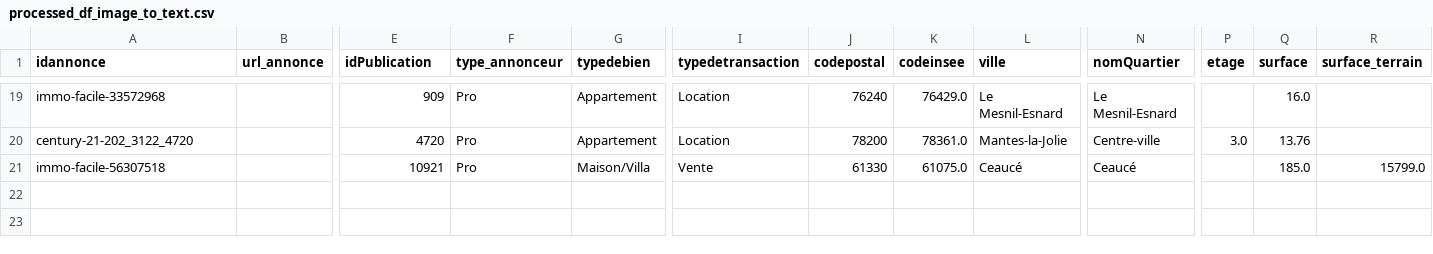
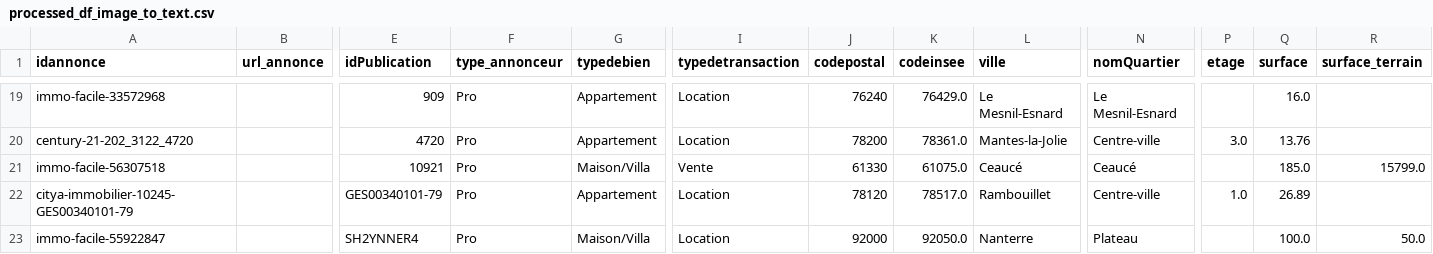
Before and after one commit to klopstock-dviz/image-to-text-immo, a CSV file: processed_df_image_to_text.csv, drawn as a sheet; only a part is shown, gaps mark what is left out; rows hold the shown columns only; the diff names each change by its address in the sheet, - before the commit and + after, or states it on an @@ line.

Commit message:
Add processed DataFrame

```diff
--- a/processed_df_image_to_text.csv
+++ b/processed_df_image_to_text.csv
+row 22: citya-immobilier-10245-GES00340101-79 |  | GES00340101-79 | Pro | Appartement | Location | 78120 | 78517.0 | Rambouillet | Centre-ville | 1.0 | 26.89
+row 23: immo-facile-55922847 |  | SH2YNNER4 | Pro | Maison/Villa | Location | 92000 | 92050.0 | Nanterre | Plateau |  | 100.0 | 50.0
```
